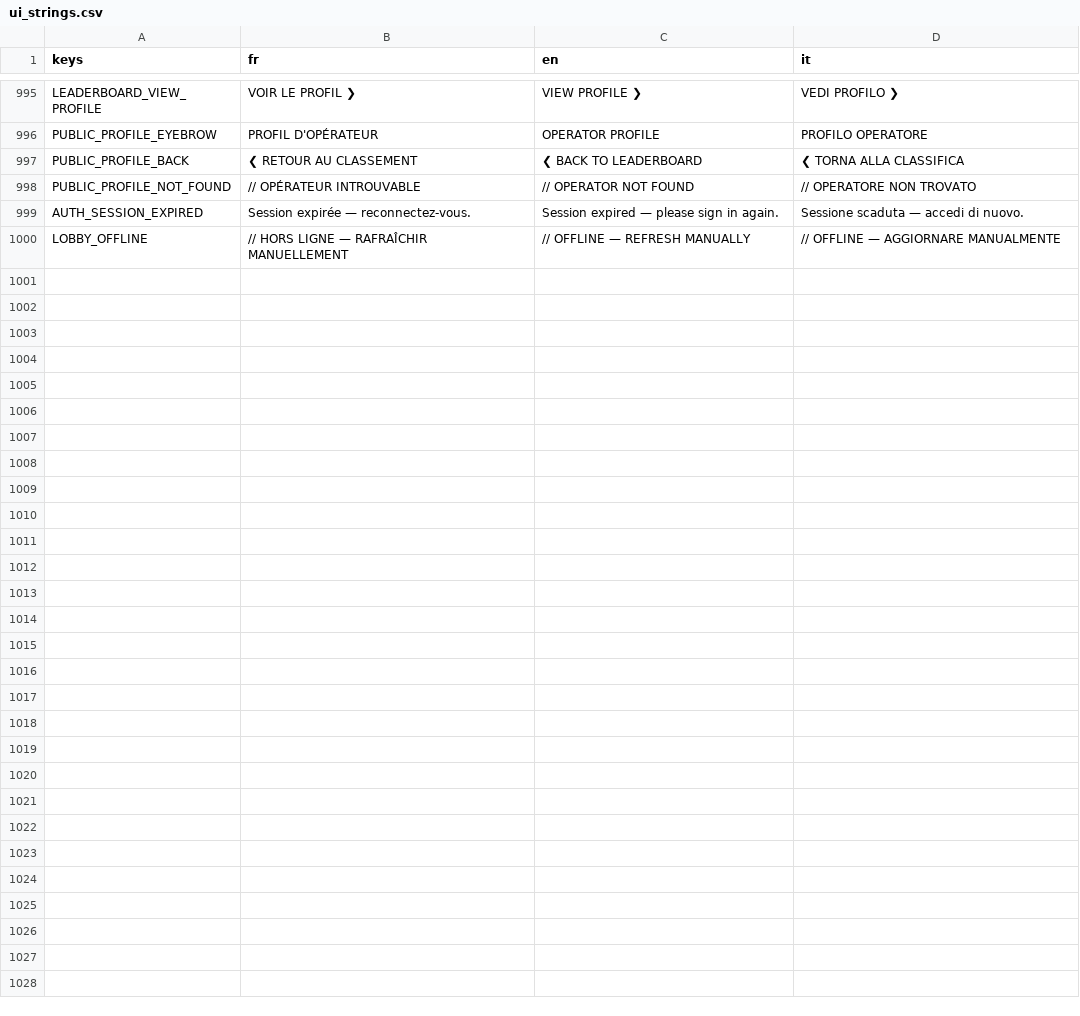
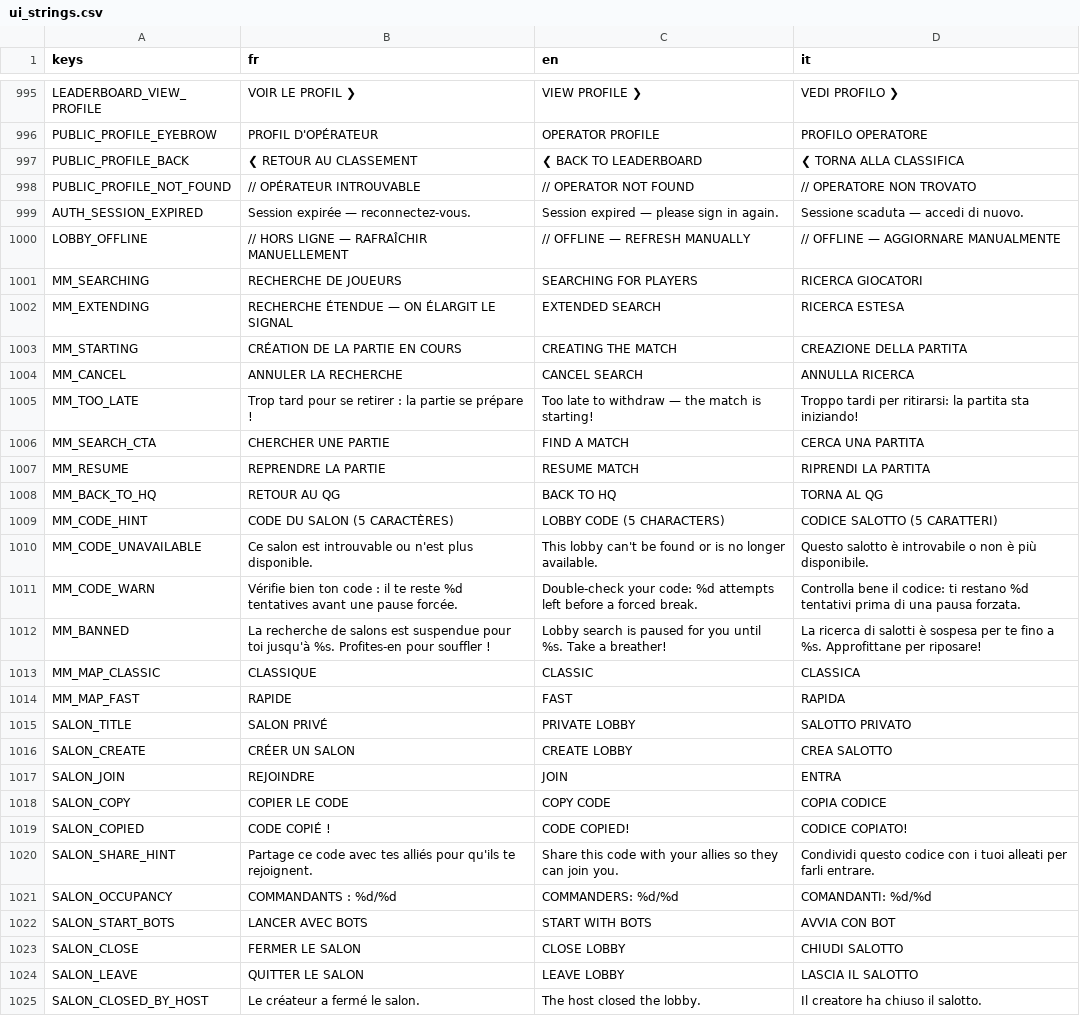
Before and after one commit to Hakim1195/Wasteland-Warfare-Frontend, a CSV file: translations/ui_strings.csv, drawn as a sheet; only a part is shown, gaps mark what is left out; the diff names each change by its address in the sheet, - before the commit and + after, or states it on an @@ line.

Commit message:
MAJ Majeur Matchmaking

```diff
--- a/translations/ui_strings.csv
+++ b/translations/ui_strings.csv
+row 1001: MM_SEARCHING | RECHERCHE DE JOUEURS | SEARCHING FOR PLAYERS | RICERCA GIOCATORI
+row 1002: MM_EXTENDING | RECHERCHE ÉTENDUE — ON ÉLARGIT LE SIGNAL | EXTENDED SEARCH | RICERCA ESTESA
+row 1003: MM_STARTING | CRÉATION DE LA PARTIE EN COURS | CREATING THE MATCH | CREAZIONE DELLA PARTITA
+row 1004: MM_CANCEL | ANNULER LA RECHERCHE | CANCEL SEARCH | ANNULLA RICERCA
+row 1005: MM_TOO_LATE | Trop tard pour se retirer : la partie se prépare ! | Too late to withdraw — the match is starting! | Troppo tardi per ritirarsi: la partita sta iniziando!
+row 1006: MM_SEARCH_CTA | CHERCHER UNE PARTIE | FIND A MATCH | CERCA UNA PARTITA
+row 1007: MM_RESUME | REPRENDRE LA PARTIE | RESUME MATCH | RIPRENDI LA PARTITA
+row 1008: MM_BACK_TO_HQ | RETOUR AU QG | BACK TO HQ | TORNA AL QG
+row 1009: MM_CODE_HINT | CODE DU SALON (5 CARACTÈRES) | LOBBY CODE (5 CHARACTERS) | CODICE SALOTTO (5 CARATTERI)
+row 1010: MM_CODE_UNAVAILABLE | Ce salon est introuvable ou n'est plus disponible. | This lobby can't be found or is no longer available. | Questo salotto è introvabile o non è più disponibile.
+row 1011: MM_CODE_WARN | Vérifie bien ton code : il te reste %d tentatives avant une pause forcée. | Double-check your code: %d attempts left before a forced break. | Controlla bene il codice: ti restano %d tentativi prima di una pausa forzata.
+row 1012: MM_BANNED | La recherche de salons est suspendue pour toi jusqu'à %s. Profites-en pour souffler ! | Lobby search is paused for you until %s. Take a breather! | La ricerca di salotti è sospesa per te fino a %s. Approfittane per riposare!
+row 1013: MM_MAP_CLASSIC | CLASSIQUE | CLASSIC | CLASSICA
+row 1014: MM_MAP_FAST | RAPIDE | FAST | RAPIDA
+row 1015: SALON_TITLE | SALON PRIVÉ | PRIVATE LOBBY | SALOTTO PRIVATO
+row 1016: SALON_CREATE | CRÉER UN SALON | CREATE LOBBY | CREA SALOTTO
+row 1017: SALON_JOIN | REJOINDRE | JOIN | ENTRA
+row 1018: SALON_COPY | COPIER LE CODE | COPY CODE | COPIA CODICE
+row 1019: SALON_COPIED | CODE COPIÉ ! | CODE COPIED! | CODICE COPIATO!
+row 1020: SALON_SHARE_HINT | Partage ce code avec tes alliés pour qu'ils te rejoignent. | Share this code with your allies so they can join you. | Condividi questo codice con i tuoi alleati per farli entrare.
+row 1021: SALON_OCCUPANCY | COMMANDANTS : %d/%d | COMMANDERS: %d/%d | COMANDANTI: %d/%d
+row 1022: SALON_START_BOTS | LANCER AVEC BOTS | START WITH BOTS | AVVIA CON BOT
+row 1023: SALON_CLOSE | FERMER LE SALON | CLOSE LOBBY | CHIUDI SALOTTO
+row 1024: SALON_LEAVE | QUITTER LE SALON | LEAVE LOBBY | LASCIA IL SALOTTO
+row 1025: SALON_CLOSED_BY_HOST | Le créateur a fermé le salon. | The host closed the lobby. | Il creatore ha chiuso il salotto.
```
Also changed, not shown: 23 other files.
